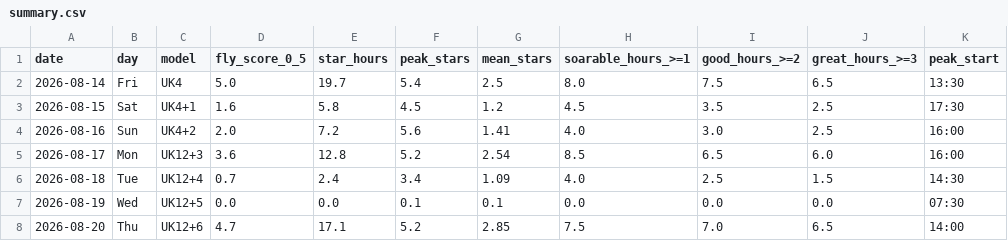
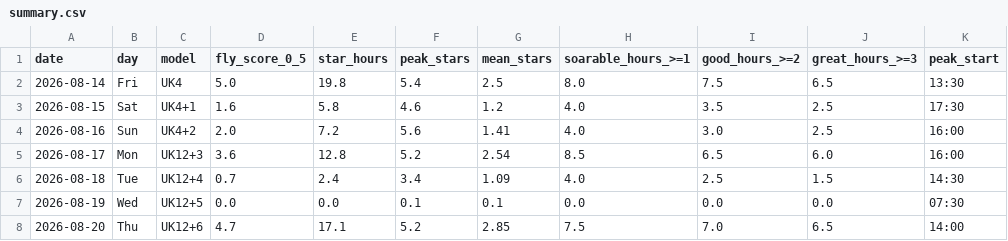
Before and after one commit to kitebuggy/rasp-cambridge, a CSV file: public/charts/summary.csv, drawn as a sheet; only a part is shown; the diff names each change by its address in the sheet, - before the commit and + after, or states it on an @@ line.

```diff
--- a/public/charts/summary.csv
+++ b/public/charts/summary.csv
-E2 (star_hours): 19.7
+E2 (star_hours): 19.8
-F3 (peak_stars): 4.5
+F3 (peak_stars): 4.6
-H3 (soarable_hours_>=1): 4.5
+H3 (soarable_hours_>=1): 4.0
```
Also changed, not shown: public/charts/halfhour.csv, 1 other file.
